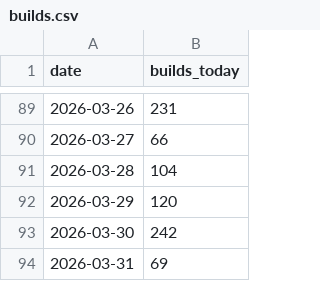
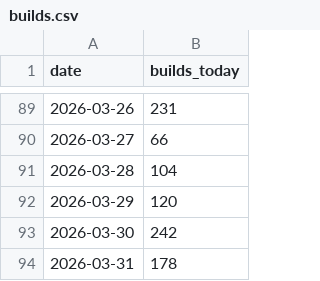
Before and after one commit to JosiahJack/Voxen, a CSV file: builds.csv, drawn as a sheet; only a part is shown, gaps mark what is left out.

```diff
--- a/builds.csv
+++ b/builds.csv
@@ -93,2 +93,2 @@ date,builds_today
 2026-03-30,242
-2026-03-31,69
+2026-03-31,178
```
Also changed, not shown: 28 other files.
